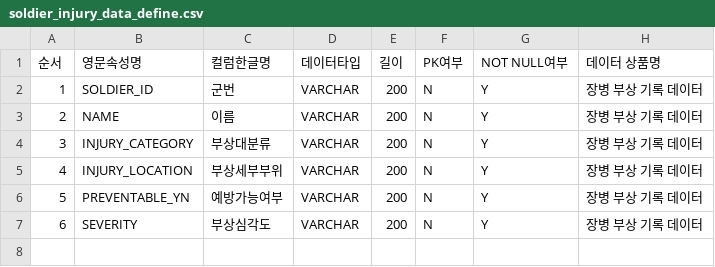
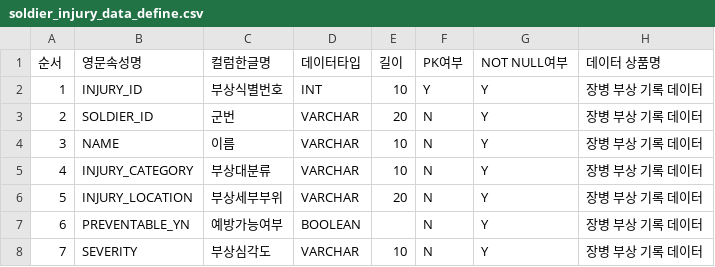
Before and after one commit to glacya/defense-dashboard, a CSV file: data/csv_file/csv_define/soldier_injury_data_define.csv, drawn as a sheet; addresses are those after the commit; the diff names each change by its address in the sheet, - before the commit and + after, or states it on an @@ line.

Commit message:
가상부상데이터 수정 및 정의서 수정
가상부상데이터 부상식별번호 추가완료 및 정의서까지 수정완료
가상 개인데이터 및 부상데이터 정의서 길이수정완료

```diff
--- a/data/csv_file/csv_define/soldier_injury_data_define.csv
+++ b/data/csv_file/csv_define/soldier_injury_data_define.csv
+row 2: 1 | INJURY_ID | 부상식별번호 | INT | 10 | Y | Y | 장병 부상 기록 데이터
@@ column A (순서) renumbered from row 3 down @@
-E3 (길이): 200
+E3 (길이): 20
-E4:E5 (길이): 200
+E4:E5 (길이): 10
-E6 (길이): 200
+E6 (길이): 20
-D7 (데이터타입): VARCHAR
+D7 (데이터타입): BOOLEAN
-E7 (길이): 200
+E7 (길이): (empty)
-E8 (길이): 200
+E8 (길이): 10
```
Also changed, not shown: 1 other file.
